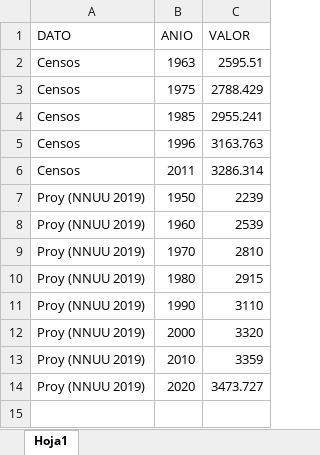
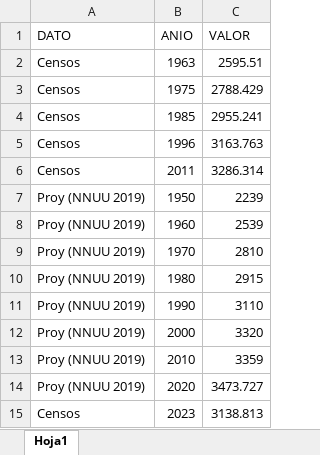
Before and after one commit to UMAD-FCS/Piso-I-Demografia, an Excel workbook: Data/Tabla auxiliar proyecciones.xlsx, sheet Hoja1, drawn as a sheet; values as stored, in another font and other column widths than the file's, no borders; the diff names each change by its address in the sheet, - before the commit and + after, or states it on an @@ line.

```diff
--- a/Data/Tabla auxiliar proyecciones.xlsx (sheet Hoja1)
+++ b/Data/Tabla auxiliar proyecciones.xlsx (sheet Hoja1)
+row 15: Censos | 2023 | 3138.813
```
Also changed, not shown: docs/Data/Tabla auxiliar proyecciones.xlsx, 4 other files.
